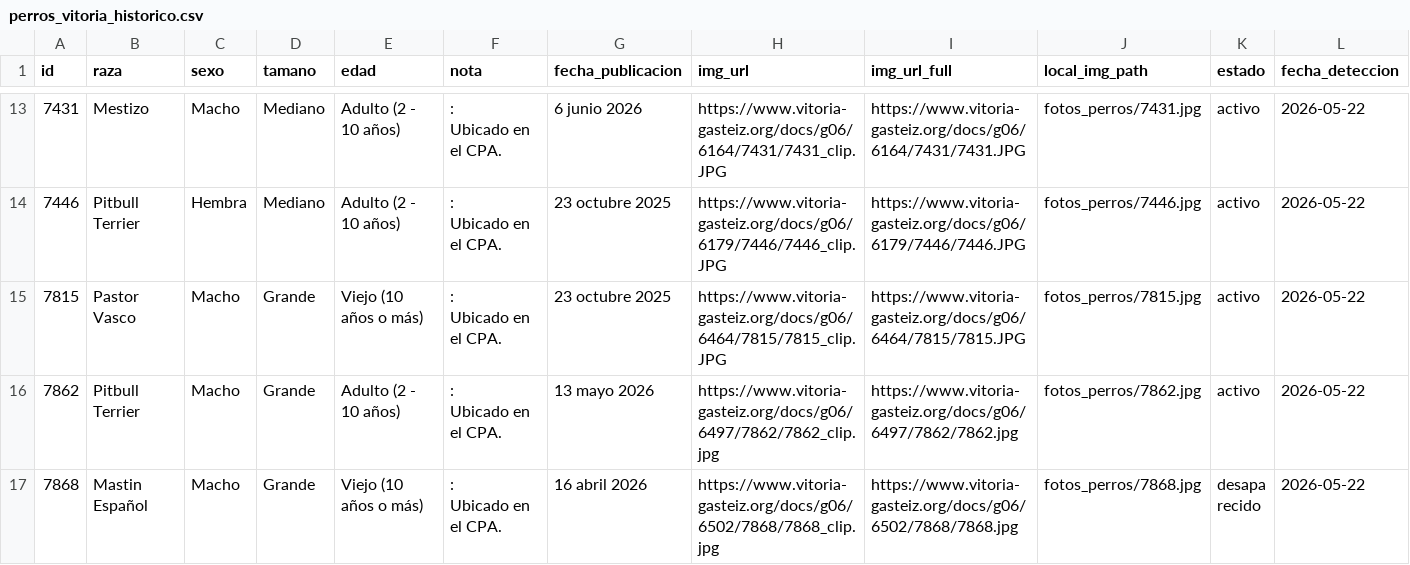
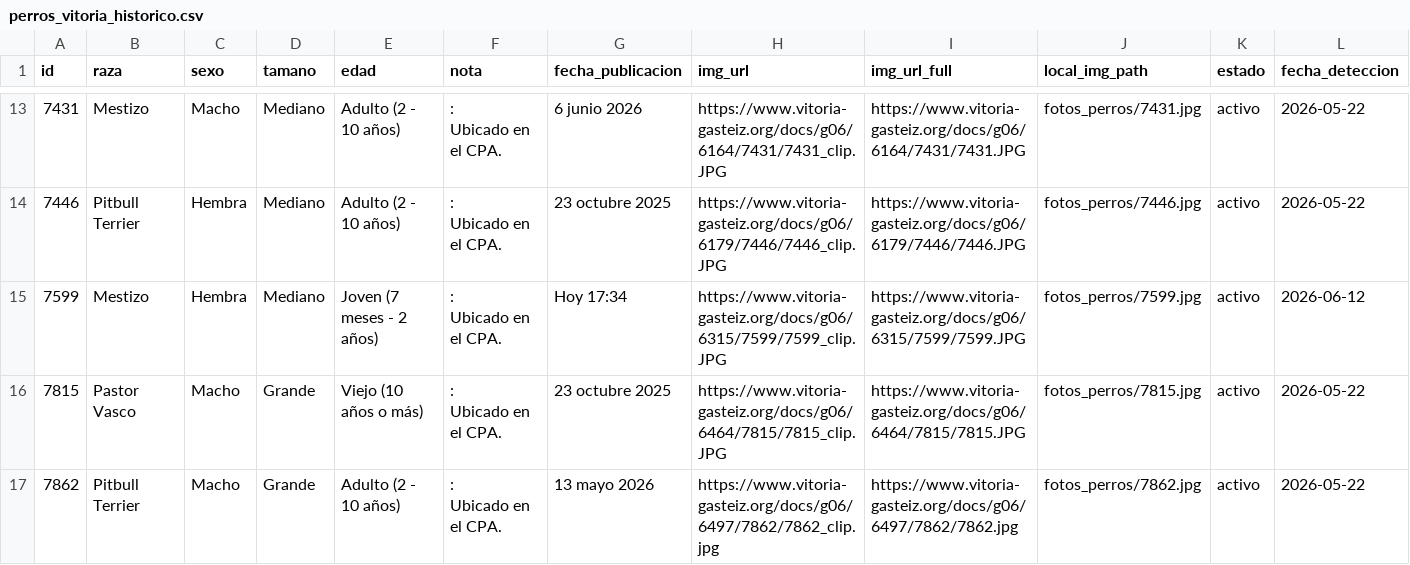
Before and after one commit to eortas/perros-gasteiz, a CSV file: perros_vitoria_historico.csv, drawn as a sheet; only a part is shown, gaps mark what is left out; the shorter side is filled out with more unchanged rows; rows hold the shown columns only; ↵ is a line break in a cell; the diff names each change by its address in the sheet, - before the commit and + after, or states it on an @@ line.

```diff
--- a/perros_vitoria_historico.csv
+++ b/perros_vitoria_historico.csv
+row 15: 7599 | Mestizo | Hembra | Mediano | Joven (7 meses - 2 años) | : ↵ Ubicado en el CPA. | Hoy 17:34 | https://www.vitoria-gasteiz.org/docs/g06/6315/7599/7599_clip.JPG | https://www.vitoria-gasteiz.org/docs/g06/6315/7599/7599.JPG | fotos_perros/7599.jpg | activo | 2026-06-12
```
Also changed, not shown: 1 other file.
